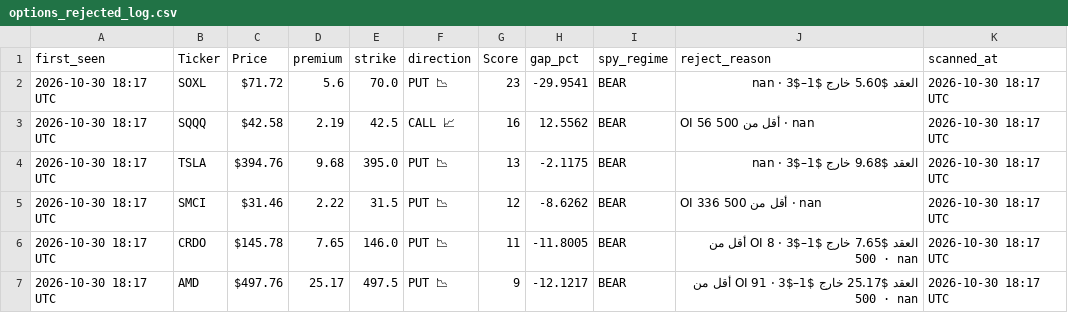
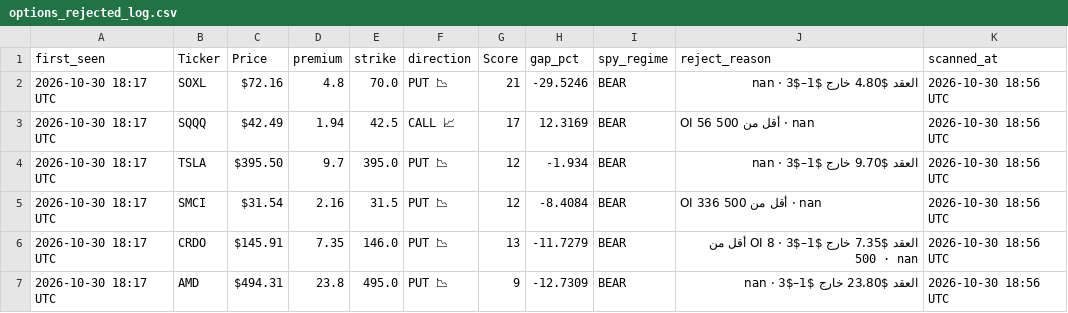
Before and after one commit to nasralsws8-web/screen-option-report, a CSV file: options_rejected_log.csv, drawn as a sheet; only a part is shown; the diff covers the shown part only.

```diff
--- a/options_rejected_log.csv
+++ b/options_rejected_log.csv
@@ -1,7 +1,7 @@
 first_seen,Ticker,Price,premium,strike,direction,Score,gap_pct,spy_regime,reject_reason,scanned_at
-2026-10-30 18:17 UTC,SOXL,$71.72,5.6,70.0,PUT  📉,23,-29.9541,BEAR,العقد $5.60 خارج $1–$3 · nan,2026-10-30 18:17 UTC
-2026-10-30 18:17 UTC,SQQQ,$42.58,2.19,42.5,CALL 📈,16,12.5562,BEAR,OI 56 أقل من 500 · nan,2026-10-30 18:17 UTC
-2026-10-30 18:17 UTC,TSLA,$394.76,9.68,395.0,PUT  📉,13,-2.1175,BEAR,العقد $9.68 خارج $1–$3 · nan,2026-10-30 18:17 UTC
-2026-10-30 18:17 UTC,SMCI,$31.46,2.22,31.5,PUT  📉,12,-8.6262,BEAR,OI 336 أقل من 500 · nan,2026-10-30 18:17 UTC
-2026-10-30 18:17 UTC,CRDO,$145.78,7.65,146.0,PUT  📉,11,-11.8005,BEAR,العقد $7.65 خارج $1–$3 · OI 8 أقل من 500 · nan,2026-10-30 18:17 UTC
-2026-10-30 18:17 UTC,AMD,$497.76,25.17,497.5,PUT  📉,9,-12.1217,BEAR,العقد $25.17 خارج $1–$3 · OI 91 أقل من 500 · nan,2026-10-30 18:17 UTC
+2026-10-30 18:17 UTC,SOXL,$72.16,4.8,70.0,PUT  📉,21,-29.5246,BEAR,العقد $4.80 خارج $1–$3 · nan,2026-10-30 18:56 UTC
+2026-10-30 18:17 UTC,SQQQ,$42.49,1.94,42.5,CALL 📈,17,12.3169,BEAR,OI 56 أقل من 500 · nan,2026-10-30 18:56 UTC
+2026-10-30 18:17 UTC,TSLA,$395.50,9.7,395.0,PUT  📉,12,-1.934,BEAR,العقد $9.70 خارج $1–$3 · nan,2026-10-30 18:56 UTC
+2026-10-30 18:17 UTC,SMCI,$31.54,2.16,31.5,PUT  📉,12,-8.4084,BEAR,OI 336 أقل من 500 · nan,2026-10-30 18:56 UTC
+2026-10-30 18:17 UTC,CRDO,$145.91,7.35,146.0,PUT  📉,13,-11.7279,BEAR,العقد $7.35 خارج $1–$3 · OI 8 أقل من 500 · nan,2026-10-30 18:56 UTC
+2026-10-30 18:17 UTC,AMD,$494.31,23.8,495.0,PUT  📉,9,-12.7309,BEAR,العقد $23.80 خارج $1–$3 · nan,2026-10-30 18:56 UTC
```
Also changed, not shown: 10 edited cells elsewhere in this file, options_v3_results.csv, outcomes.csv.
